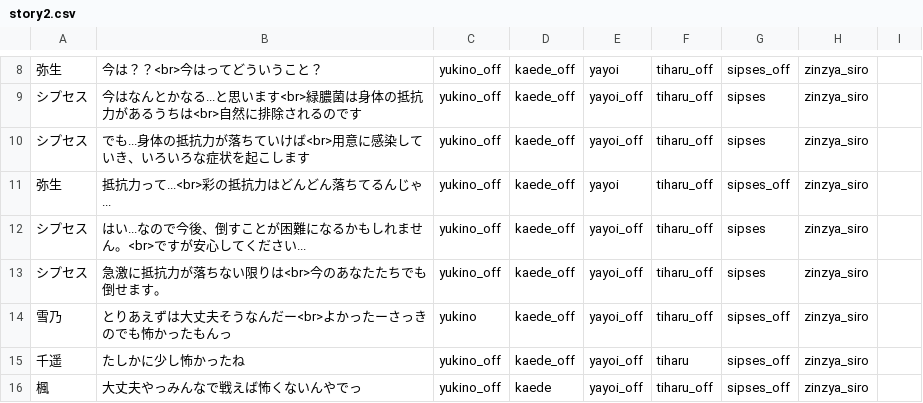
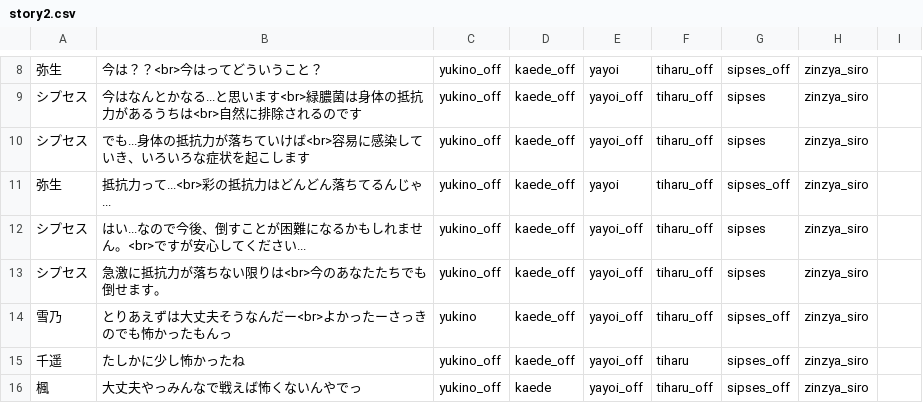
Before and after one commit to mline-lab/typing, a CSV file: STORY_yayoi/csv/story2.csv, drawn as a sheet; only a part is shown, gaps mark what is left out.

Commit message:
誤字修正

```diff
--- a/STORY_yayoi/csv/story2.csv
+++ b/STORY_yayoi/csv/story2.csv
@@ -9,3 +9,3 @@
 シプセス;今はなんとかなる...と思います<br>緑膿菌は身体の抵抗力があるうちは<br>自然に排除されるのです;yukino_off;kaede_off;yayoi_off;tiharu_off;sipses;zinzya_siro;;;
-シプセス;でも...身体の抵抗力が落ちていけば<br>用意に感染していき、いろいろな症状を起こします;yukino_off;kaede_off;yayoi_off;tiharu_off;sipses;zinzya_siro;;;
+シプセス;でも...身体の抵抗力が落ちていけば<br>容易に感染していき、いろいろな症状を起こします;yukino_off;kaede_off;yayoi_off;tiharu_off;sipses;zinzya_siro;;;
 弥生;抵抗力って...<br>彩の抵抗力はどんどん落ちてるんじゃ...;yukino_off;kaede_off;yayoi;tiharu_off;sipses_off;zinzya_siro;;;
```
